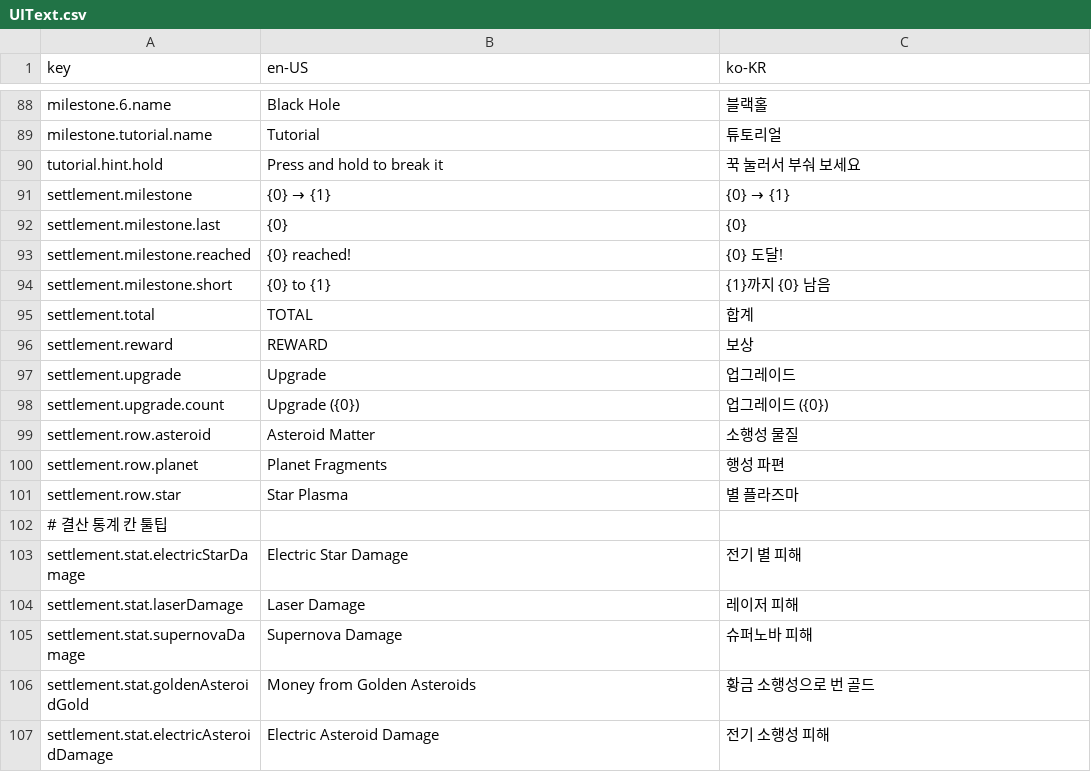
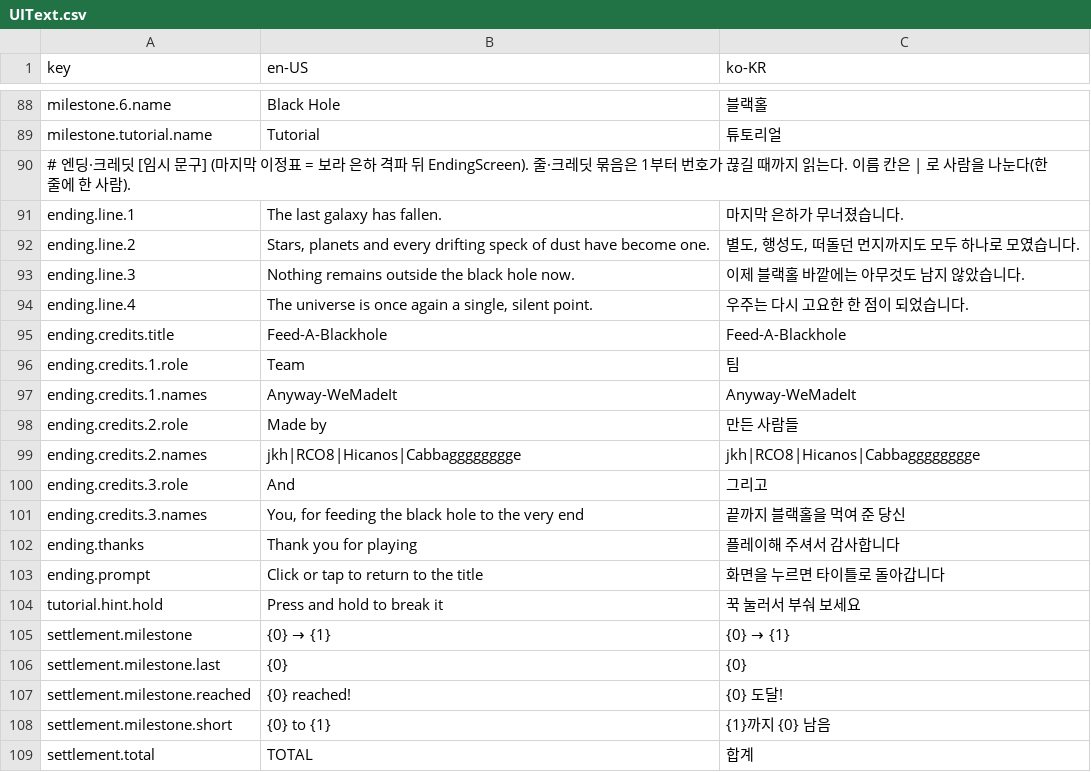
Before and after one commit to 123456789qwaszx/Feed-A-Blackhole-Client, a CSV file: Assets/Data/Localization/UIText.csv, drawn as a sheet; only a part is shown, gaps mark what is left out; the shorter side is filled out with more unchanged rows.

```diff
--- a/Assets/Data/Localization/UIText.csv
+++ b/Assets/Data/Localization/UIText.csv
@@ -91,2 +91,16 @@ milestone.6.name,Black Hole,블랙홀
 milestone.tutorial.name,Tutorial,튜토리얼
+# 엔딩·크레딧 [임시 문구] (마지막 이정표 = 보라 은하 격파 뒤 EndingScreen). 줄·크레딧 묶음은 1부터 번호가 끊길 때까지 읽는다. 이름 칸은 | 로 사람을 나눈다(한 줄에 한 사람).
+ending.line.1,The last galaxy has fallen.,마지막 은하가 무너졌습니다.
+ending.line.2,"Stars, planets and every drifting speck of dust have become one.","별도, 행성도, 떠돌던 먼지까지도 모두 하나로 모였습니다."
+ending.line.3,Nothing remains outside the black hole now.,이제 블랙홀 바깥에는 아무것도 남지 않았습니다.
+ending.line.4,"The universe is once again a single, silent point.",우주는 다시 고요한 한 점이 되었습니다.
+ending.credits.title,Feed-A-Blackhole,Feed-A-Blackhole
+ending.credits.1.role,Team,팀
+ending.credits.1.names,Anyway-WeMadeIt,Anyway-WeMadeIt
+ending.credits.2.role,Made by,만든 사람들
+ending.credits.2.names,jkh|RCO8|Hicanos|Cabbagggggggge,jkh|RCO8|Hicanos|Cabbagggggggge
+ending.credits.3.role,And,그리고
+ending.credits.3.names,"You, for feeding the black hole to the very end",끝까지 블랙홀을 먹여 준 당신
+ending.thanks,Thank you for playing,플레이해 주셔서 감사합니다
+ending.prompt,Click or tap to return to the title,화면을 누르면 타이틀로 돌아갑니다
 tutorial.hint.hold,Press and hold to break it,꾹 눌러서 부숴 보세요
```
Also changed, not shown: 15 other files.
